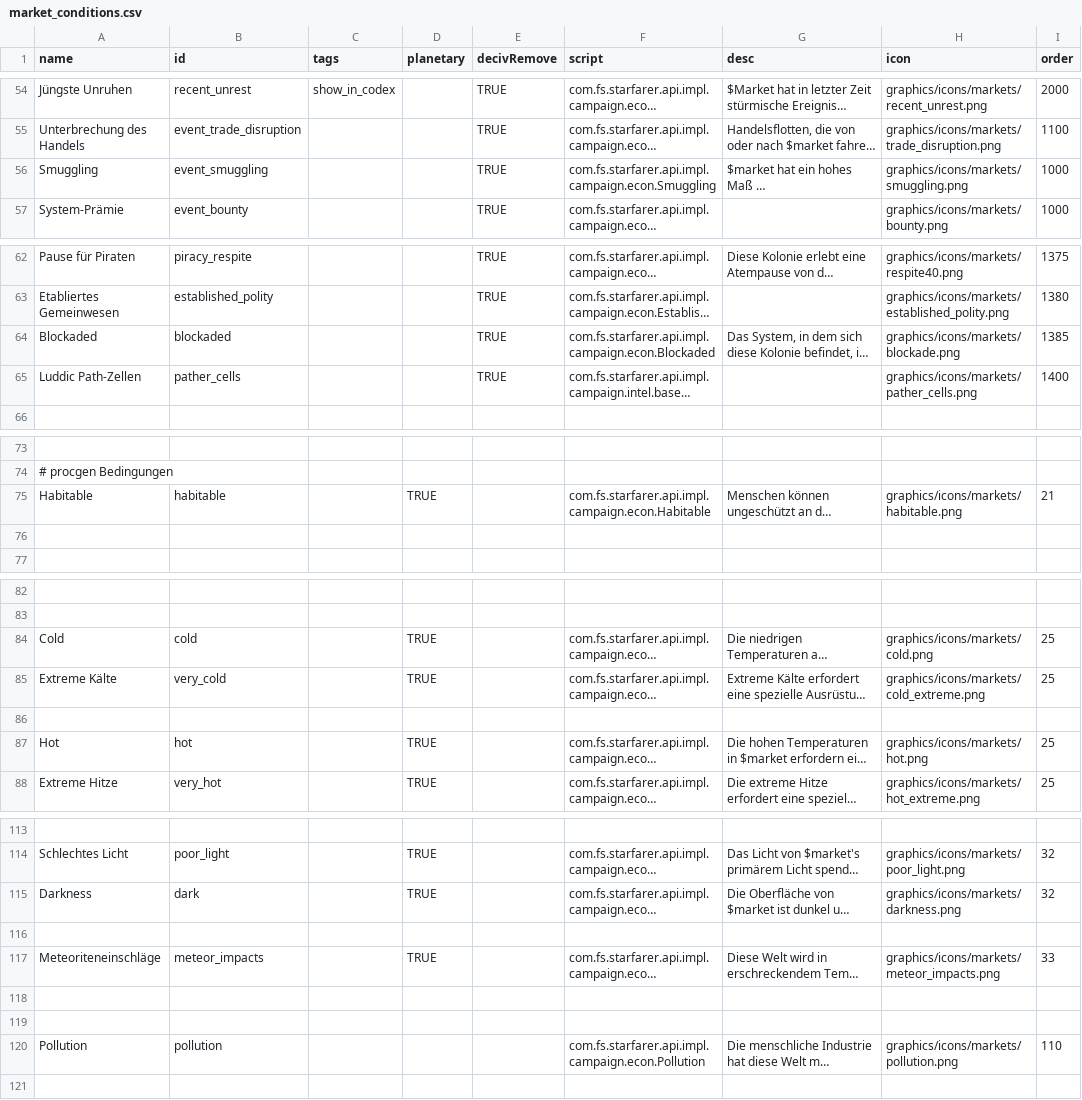
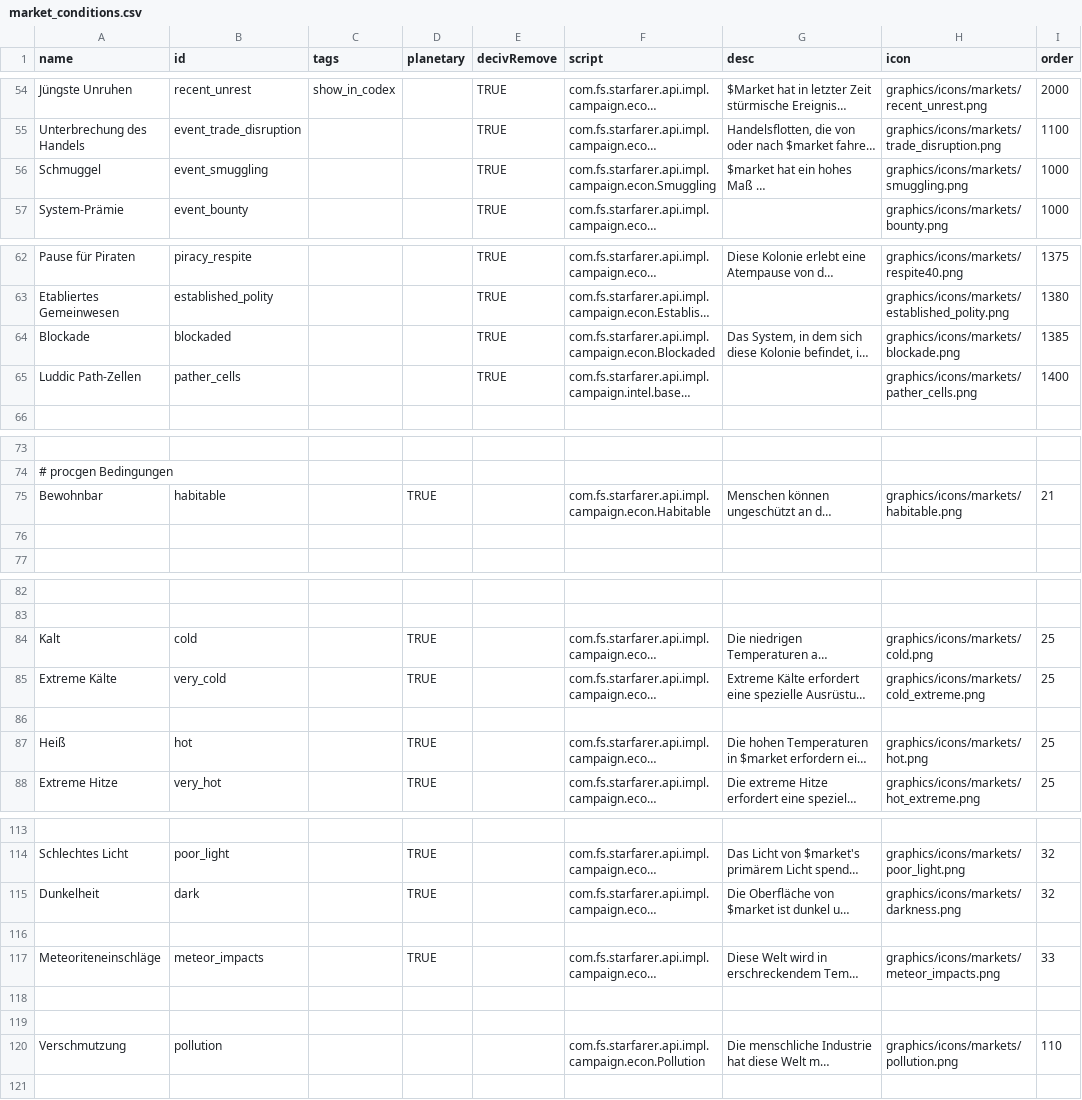
Before and after one commit to BotMaster3000/starsectorTranslate, a CSV file: ger/data/campaign/market_conditions.csv, drawn as a sheet; only a part is shown, gaps mark what is left out; long unchanged cells end in …; the diff covers the shown part only; the diff names each change by its address in the sheet, - before the commit and + after, or states it on an @@ line.

```diff
--- a/ger/data/campaign/market_conditions.csv
+++ b/ger/data/campaign/market_conditions.csv
-A56 (name): Smuggling
+A56 (name): Schmuggel
-A64 (name): Blockaded
+A64 (name): Blockade
-A75 (name): Habitable
+A75 (name): Bewohnbar
-A84 (name): Cold
+A84 (name): Kalt
-A87 (name): Hot
+A87 (name): Heiß
-A115 (name): Darkness
+A115 (name): Dunkelheit
-A120 (name): Pollution
+A120 (name): Verschmutzung
```
Also changed, not shown: 15 edited cells elsewhere in this file, 5 other files.
